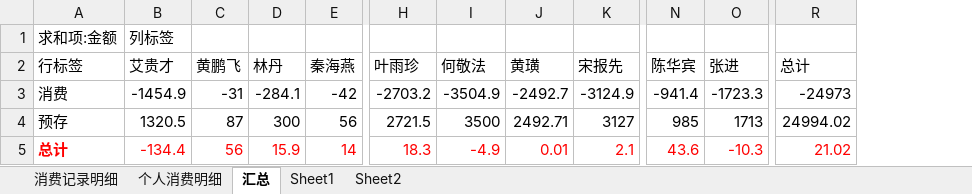
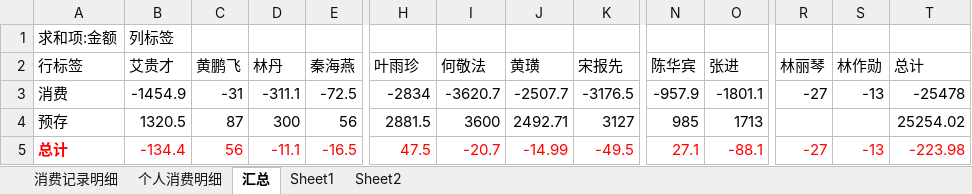
Before and after one commit to junyangren/BillingInfo, an Excel workbook: 充值产品线消费帐单.xlsx, sheet 汇总, drawn as a sheet; only a part is shown, gaps mark what is left out; values as stored, in another font and other column widths than the file's, no borders; addresses are those after the commit; the diff names each change by its address in the sheet, - before the commit and + after, or states it on an @@ line.

```diff
--- a/充值产品线消费帐单.xlsx (sheet 汇总)
+++ b/充值产品线消费帐单.xlsx (sheet 汇总)
+column R (林丽琴), rows 3-5: -27 |  | -27
+column S (林作勋), rows 3-5: -13 |  | -13
-D3 (林丹): -284.1
+D3 (林丹): -311.1
-E3 (秦海燕): -42
+E3 (秦海燕): -72.5
-H3 (叶雨珍): -2703.2
+H3 (叶雨珍): -2834
-I3 (何敬法): -3504.9
+I3 (何敬法): -3620.7
-J3 (黄璜): -2492.7
+J3 (黄璜): -2507.7
-K3 (宋报先): -3124.9
+K3 (宋报先): -3176.5
-N3 (陈华宾): -941.4
+N3 (陈华宾): -957.9
-O3 (张进): -1723.3
+O3 (张进): -1801.1
-T3 (总计): -24973
+T3 (总计): -25478
-H4 (叶雨珍): 2721.5
+H4 (叶雨珍): 2881.5
-I4 (何敬法): 3500
+I4 (何敬法): 3600
-T4 (总计): 24994.02
+T4 (总计): 25254.02
-D5 (林丹): 15.9
+D5 (林丹): -11.1
-E5 (秦海燕): 14
+E5 (秦海燕): -16.5
-H5 (叶雨珍): 18.3
+H5 (叶雨珍): 47.5
-I5 (何敬法): -4.9
+I5 (何敬法): -20.7
-J5 (黄璜): 0.01
+J5 (黄璜): -14.99
-K5 (宋报先): 2.1
+K5 (宋报先): -49.5
-N5 (陈华宾): 43.6
+N5 (陈华宾): 27.1
-O5 (张进): -10.3
+O5 (张进): -88.1
-T5 (总计): 21.02
+T5 (总计): -223.98
```
Also changed, not shown: sheet 消费记录明细, sheet 个人消费明细.
